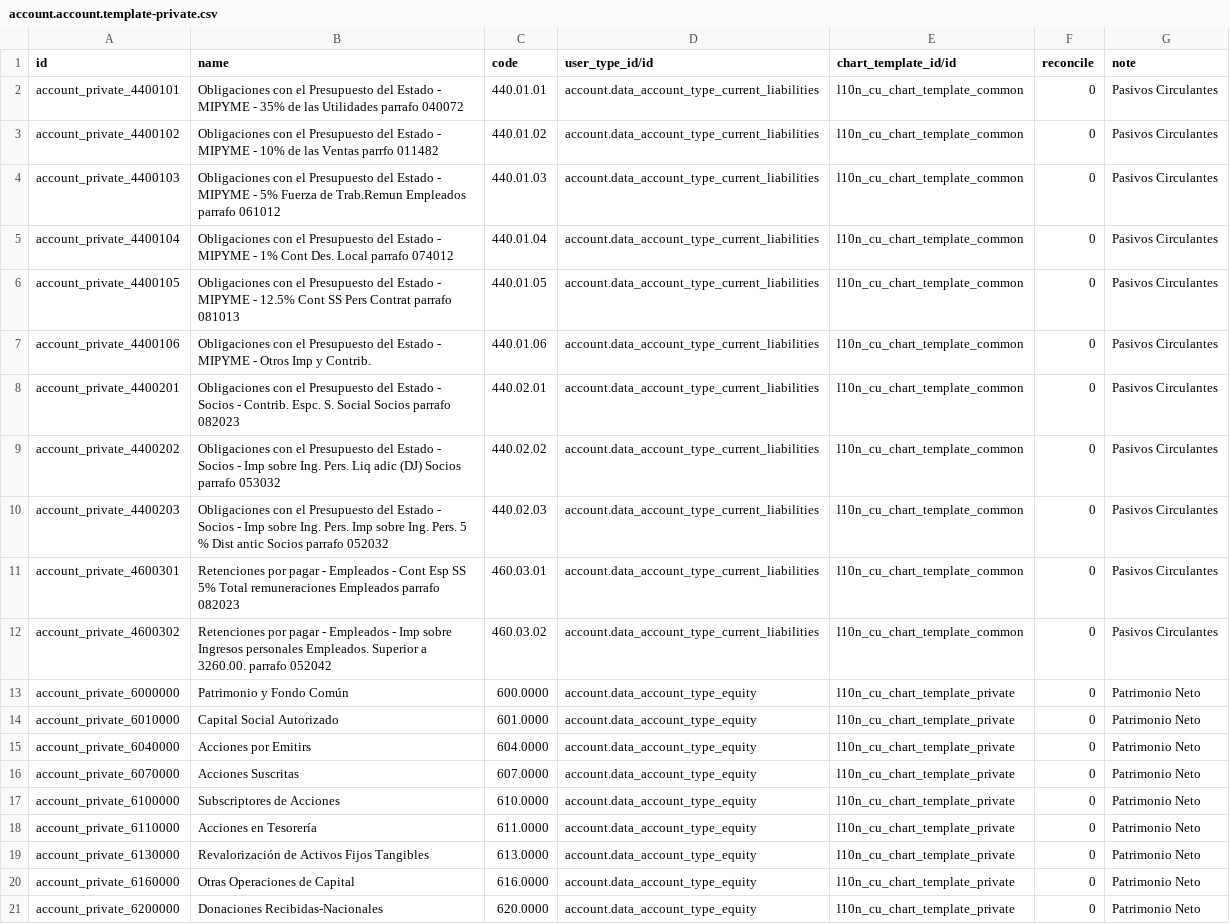
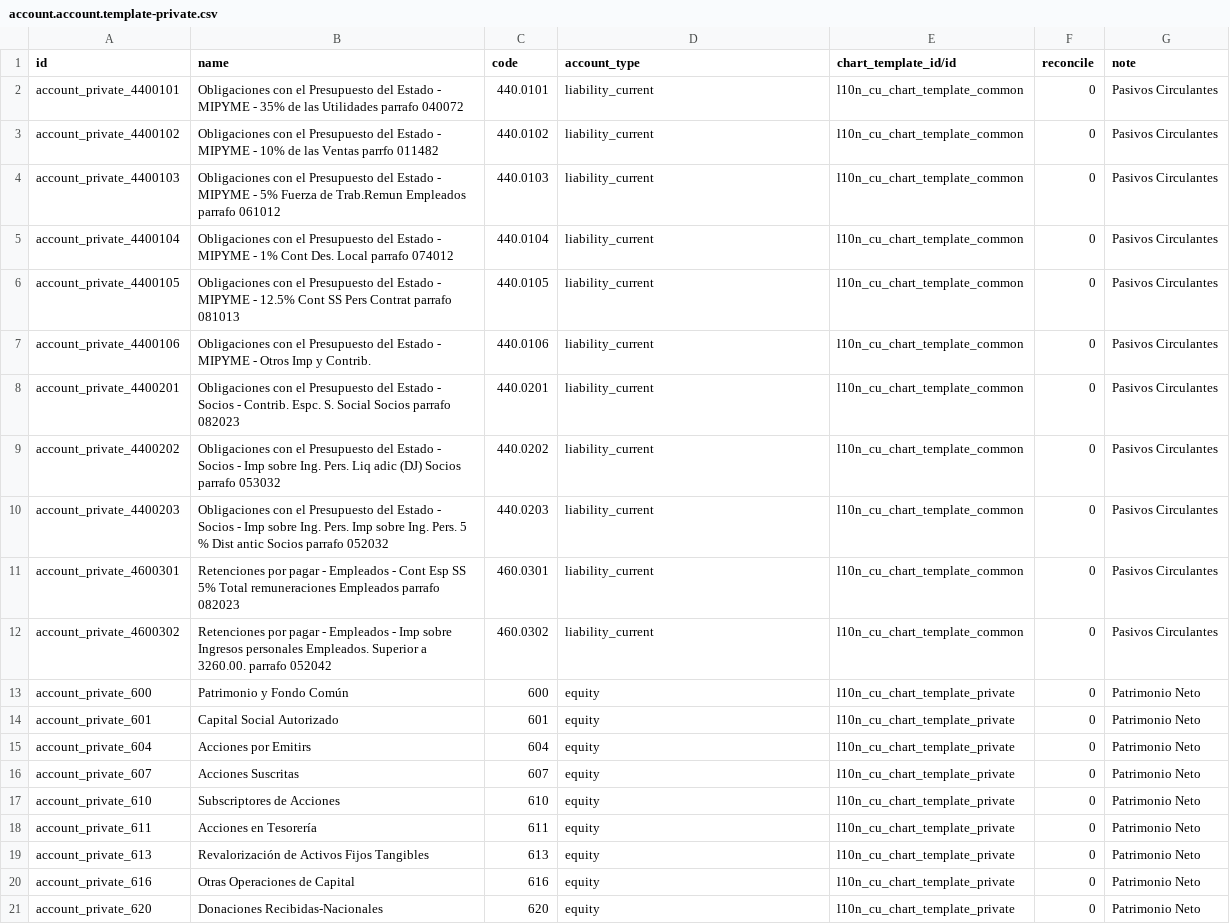
Before and after one commit to cuba-odoo/l10n-cuba, a CSV file: l10n_cu/data/account.account.template-private.csv, drawn as a sheet; only a part is shown; the diff covers the shown part only; the diff names each change by its address in the sheet, - before the commit and + after, or states it on an @@ line.

```diff
--- a/l10n_cu/data/account.account.template-private.csv
+++ b/l10n_cu/data/account.account.template-private.csv
-D1: user_type_id/id
+D1: account_type
-C2 (code): 440.01.01
+C2 (code): 440.0101
-D2:D12 (account_type): account.data_account_type_current_liabilities
+D2:D12 (account_type): liability_current
-C3 (code): 440.01.02
+C3 (code): 440.0102
-C4 (code): 440.01.03
+C4 (code): 440.0103
-C5 (code): 440.01.04
+C5 (code): 440.0104
-C6 (code): 440.01.05
+C6 (code): 440.0105
-C7 (code): 440.01.06
+C7 (code): 440.0106
-C8 (code): 440.02.01
+C8 (code): 440.0201
-C9 (code): 440.02.02
+C9 (code): 440.0202
-C10 (code): 440.02.03
+C10 (code): 440.0203
-C11 (code): 460.03.01
+C11 (code): 460.0301
-C12 (code): 460.03.02
+C12 (code): 460.0302
-A13 (id): account_private_6000000
+A13 (id): account_private_600
-C13 (code): 600.0000
+C13 (code): 600
-D13:D21 (account_type): account.data_account_type_equity
+D13:D21 (account_type): equity
-A14 (id): account_private_6010000
+A14 (id): account_private_601
-C14 (code): 601.0000
+C14 (code): 601
-A15 (id): account_private_6040000
+A15 (id): account_private_604
-C15 (code): 604.0000
+C15 (code): 604
-A16 (id): account_private_6070000
+A16 (id): account_private_607
-C16 (code): 607.0000
+C16 (code): 607
-A17 (id): account_private_6100000
+A17 (id): account_private_610
-C17 (code): 610.0000
+C17 (code): 610
-A18 (id): account_private_6110000
+A18 (id): account_private_611
-C18 (code): 611.0000
+C18 (code): 611
-A19 (id): account_private_6130000
+A19 (id): account_private_613
-C19 (code): 613.0000
+C19 (code): 613
-A20 (id): account_private_6160000
+A20 (id): account_private_616
-C20 (code): 616.0000
+C20 (code): 616
-A21 (id): account_private_6200000
+A21 (id): account_private_620
-C21 (code): 620.0000
+C21 (code): 620
```
Also changed, not shown: 1 removed row and 54 edited cells elsewhere in this file, l10n_cu/data/account.account.template-public.csv, l10n_cu/data/account.account.template-tcp.csv, 15 other files.
